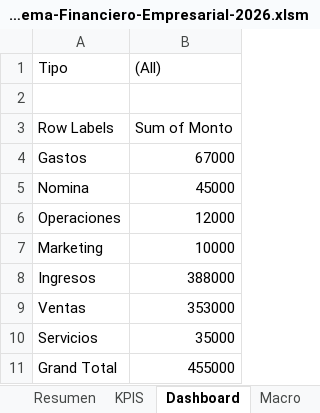
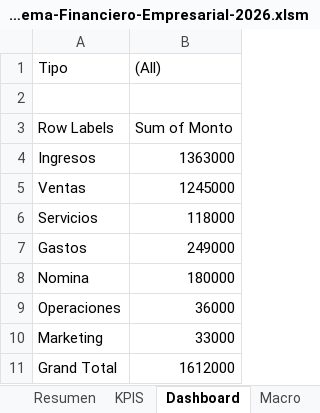
Before and after one commit to EdwinVillarTech/Tienda-sqlserver, an Excel workbook: Sistema-Financiero-Empresarial-2026.xlsm, sheet Dashboard, drawn as a sheet; values as stored, in another font and other column widths than the file's, no borders; charts and pictures not drawn; removed rows and columns are numbered as before the commit, all else as after; the diff names each change by its address in the sheet, - before the commit and + after, or states it on an @@ line.

```diff
--- a/Sistema-Financiero-Empresarial-2026.xlsm (sheet Dashboard)
+++ b/Sistema-Financiero-Empresarial-2026.xlsm (sheet Dashboard)
+row 4: Ingresos | 1363000
+row 5: Ventas | 1245000
+row 6: Servicios | 118000
-B7 ((All)): 67000
+B7 ((All)): 249000
-B8 ((All)): 45000
+B8 ((All)): 180000
-B9 ((All)): 12000
+B9 ((All)): 36000
-B10 ((All)): 10000
+B10 ((All)): 33000
-row 8: Ingresos | 388000
-row 9: Ventas | 353000
-row 10: Servicios | 35000
-B11 ((All)): 455000
+B11 ((All)): 1612000
```
Also changed, not shown: charts or pictures, EXCEL/Presupuesto Personal.xlsx, 1 other file.
